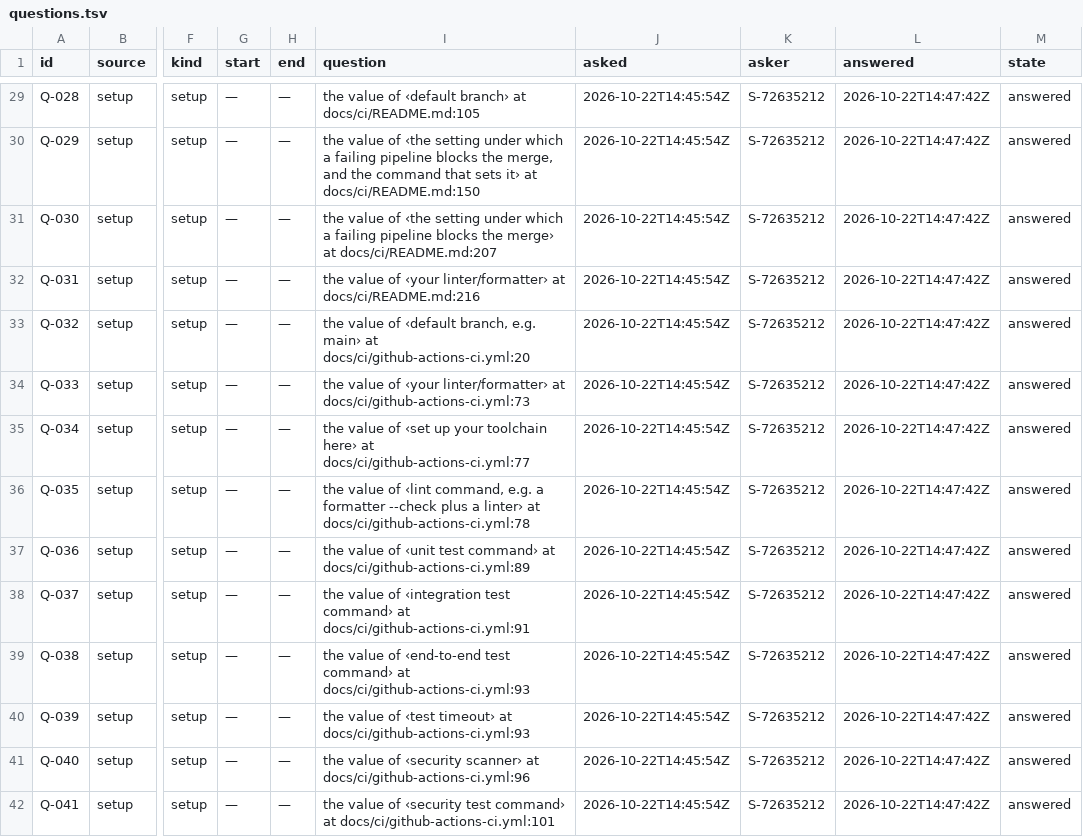
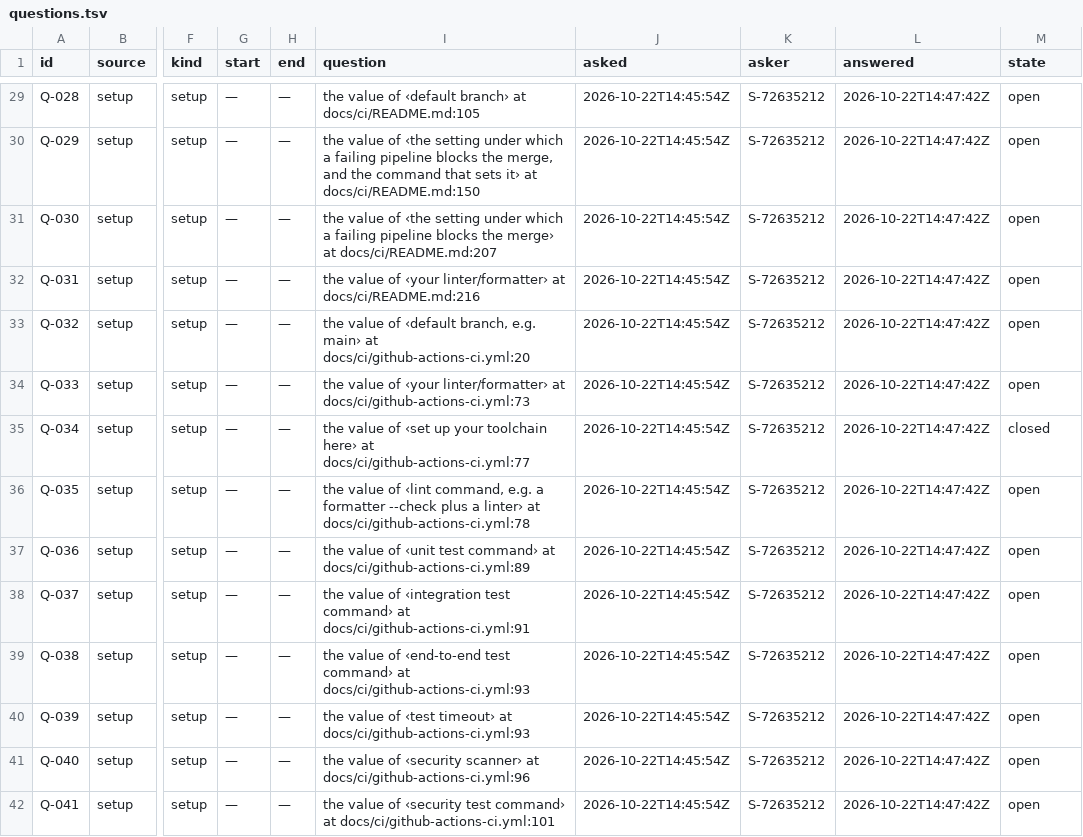
Before and after one commit to pharzam/layup-uat-m2e2, a TSV file: questions.tsv, drawn as a sheet; only a part is shown, gaps mark what is left out; the diff covers the shown part only; the diff names each change by its address in the sheet, - before the commit and + after, or states it on an @@ line.

```diff
--- a/questions.tsv
+++ b/questions.tsv
-M29:M34 (state): answered
+M29:M34 (state): open
-M35 (state): answered
+M35 (state): closed
-M36:M42 (state): answered
+M36:M42 (state): open
```
Also changed, not shown: 155 edited cells elsewhere in this file, telemetry.tsv, 1 other file.
